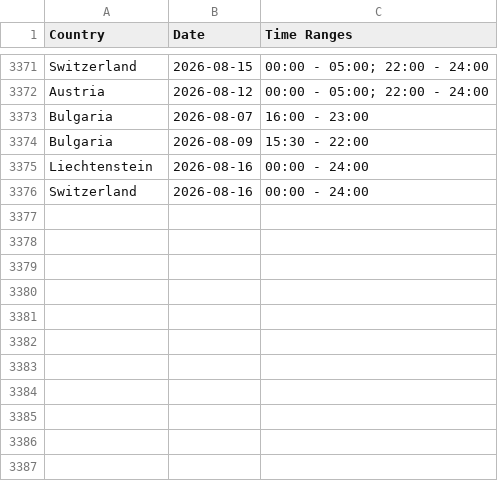
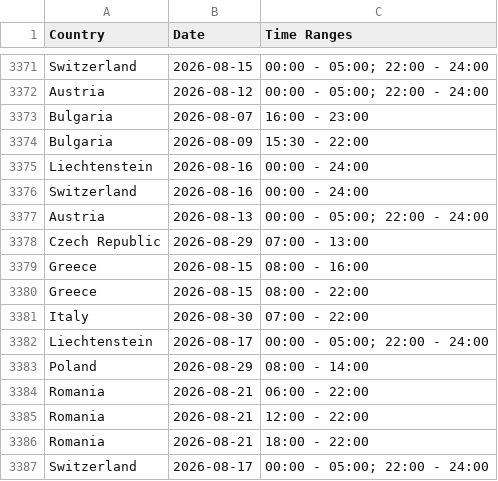
Before and after one commit to Ron-911/trafficban-parser, a CSV file: data/bans.csv, drawn as a sheet; only a part is shown, gaps mark what is left out.

```diff
--- a/data/bans.csv
+++ b/data/bans.csv
@@ -3376 +3376,12 @@ Liechtenstein,2026-08-16,00:00 - 24:00
 Switzerland,2026-08-16,00:00 - 24:00
+Austria,2026-08-13,00:00 - 05:00; 22:00 - 24:00
+Czech Republic,2026-08-29,07:00 - 13:00
+Greece,2026-08-15,08:00 - 16:00
+Greece,2026-08-15,08:00 - 22:00
+Italy,2026-08-30,07:00 - 22:00
+Liechtenstein,2026-08-17,00:00 - 05:00; 22:00 - 24:00
+Poland,2026-08-29,08:00 - 14:00
+Romania,2026-08-21,06:00 - 22:00
+Romania,2026-08-21,12:00 - 22:00
+Romania,2026-08-21,18:00 - 22:00
+Switzerland,2026-08-17,00:00 - 05:00; 22:00 - 24:00
```
